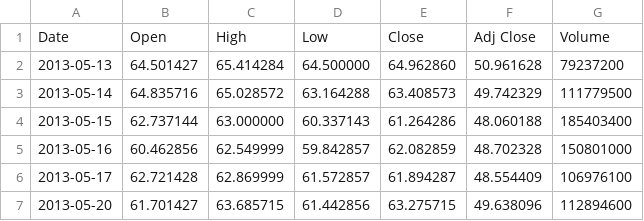
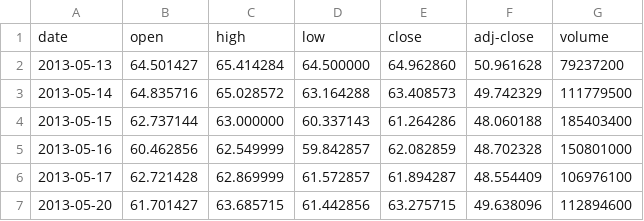
Before and after one commit to subh3ndu/custom-api, a CSV file: aapl.csv, drawn as a sheet; only a part is shown.

Commit message:
Update aapl.csv

```diff
--- a/aapl.csv
+++ b/aapl.csv
@@ -1,2 +1,2 @@
-Date,Open,High,Low,Close,Adj Close,Volume
+date,open,high,low,close,adj-close,volume
 2013-05-13,64.501427,65.414284,64.500000,64.962860,50.961628,79237200
```
